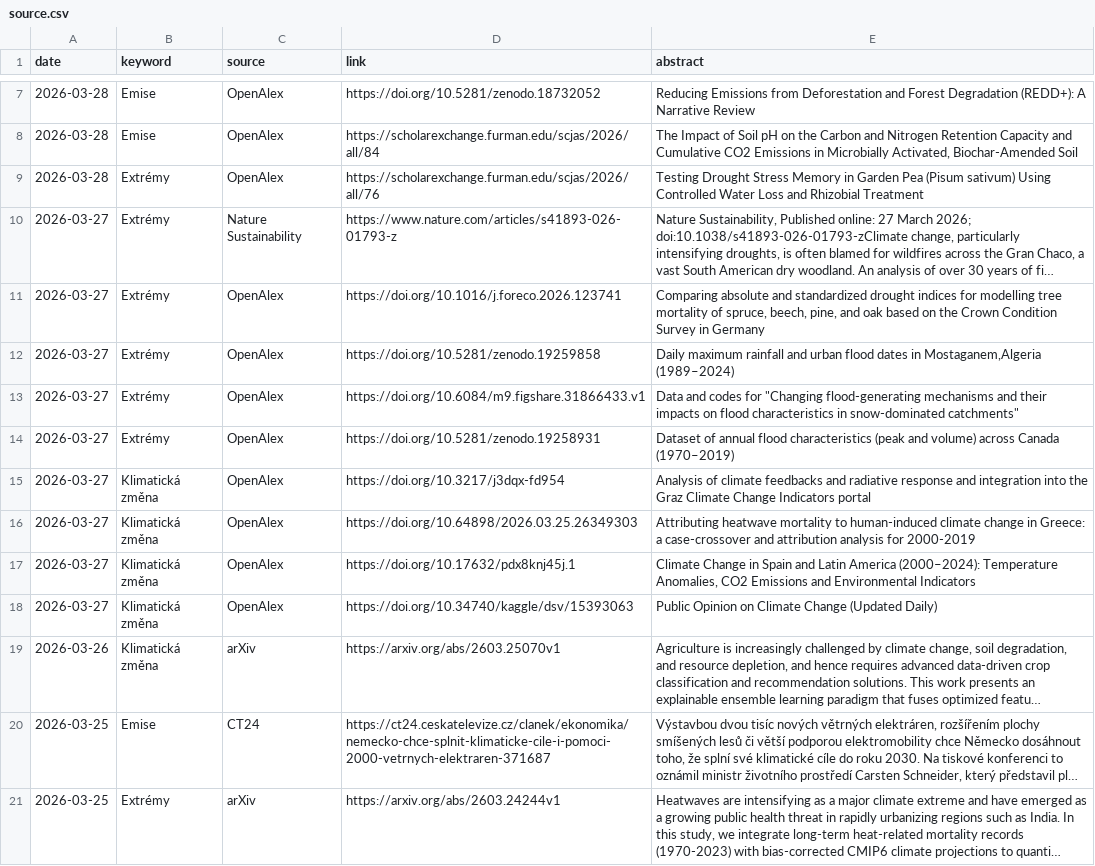
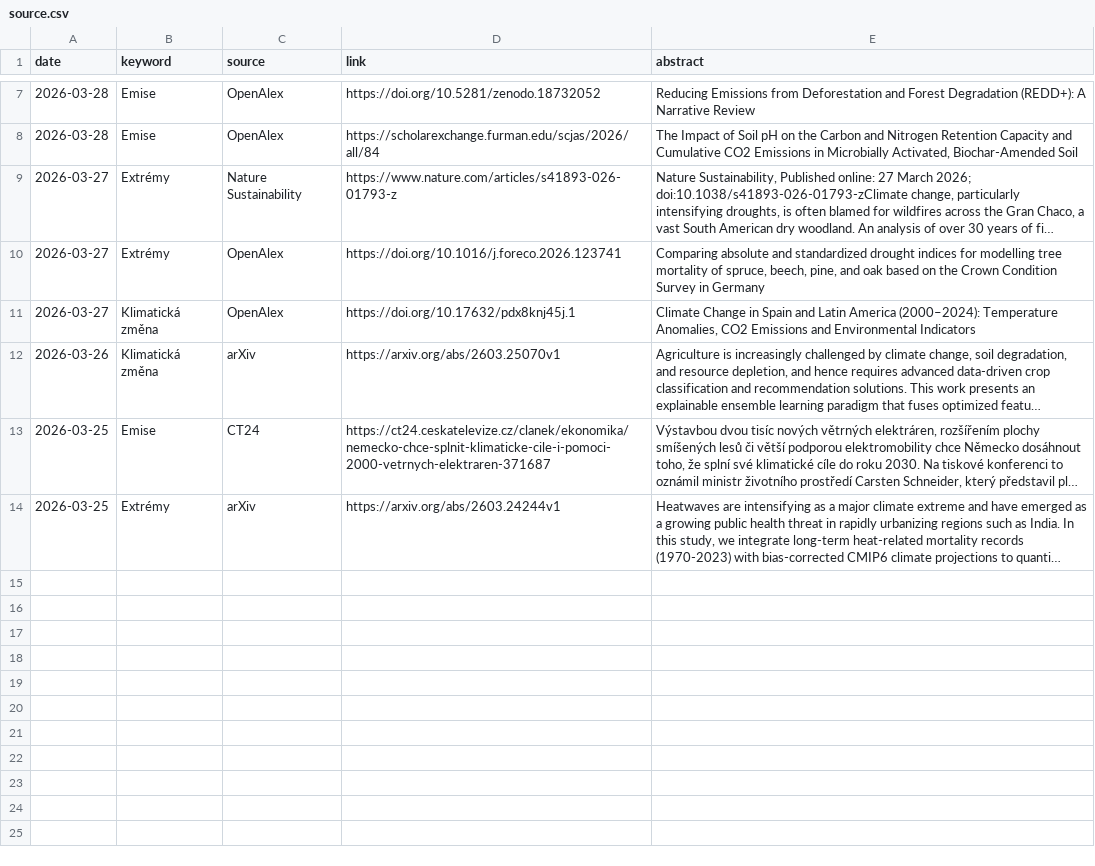
Before and after one commit to RadimTol/Source, a CSV file: source.csv, drawn as a sheet; only a part is shown, gaps mark what is left out; long unchanged cells end in …; the diff names each change by its address in the sheet, - before the commit and + after, or states it on an @@ line.

Commit message:
Add files via upload

```diff
--- a/source.csv
+++ b/source.csv
-row 9: 2026-03-28 | Extrémy | OpenAlex | https://scholarexchange.furman.edu/scjas/2026/all/76 | Testing Drought Stress Memory in Garden Pea (Pisum sativum) Using Controlled Water Loss and Rhizobial Treatment
-row 12: 2026-03-27 | Extrémy | OpenAlex | https://doi.org/10.5281/zenodo.19259858 | Daily maximum rainfall and urban flood dates in Mostaganem,Algeria (1989–2024)
-row 13: 2026-03-27 | Extrémy | OpenAlex | https://doi.org/10.6084/m9.figshare.31866433.v1 | Data and codes for "Changing flood-generating mechanisms and their impacts on flood characteristics in snow-dominated catchments"
-row 14: 2026-03-27 | Extrémy | OpenAlex | https://doi.org/10.5281/zenodo.19258931 | Dataset of annual flood characteristics (peak and volume) across Canada (1970–2019)
-row 15: 2026-03-27 | Klimatická změna | OpenAlex | https://doi.org/10.3217/j3dqx-fd954 | Analysis of climate feedbacks and radiative response and integration into the Graz Climate Change Indicators portal
-row 16: 2026-03-27 | Klimatická změna | OpenAlex | https://doi.org/10.64898/2026.03.25.26349303 | Attributing heatwave mortality to human-induced climate change in Greece: a case-crossover and attribution analysis for 2000-2019
-row 18: 2026-03-27 | Klimatická změna | OpenAlex | https://doi.org/10.34740/kaggle/dsv/15393063 | Public Opinion on Climate Change (Updated Daily)
```
